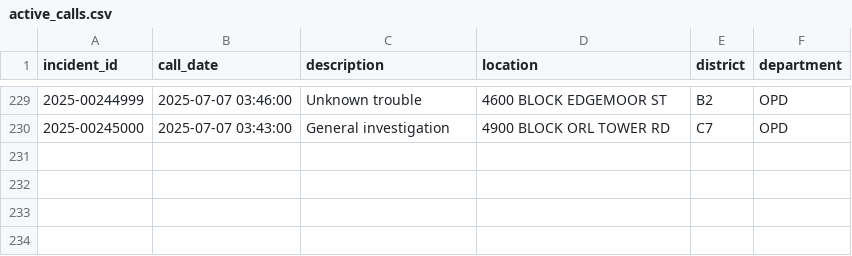
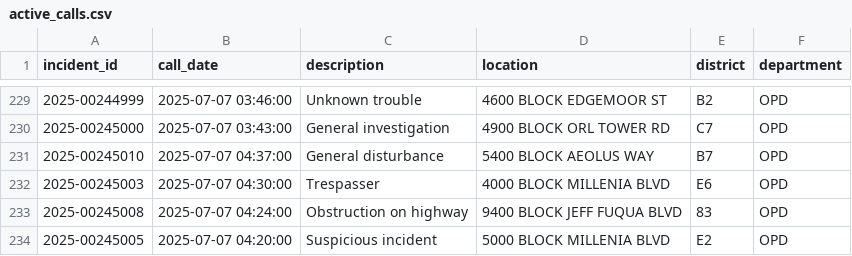
Before and after one commit to mike-lanier/active_calls_actions, a CSV file: data/active_calls.csv, drawn as a sheet; only a part is shown, gaps mark what is left out.

```diff
--- a/data/active_calls.csv
+++ b/data/active_calls.csv
@@ -230 +230,5 @@ incident_id,call_date,description,location,district,department
 2025-00245000,2025-07-07 03:43:00,General investigation,4900 BLOCK ORL TOWER RD,C7,OPD
+2025-00245010,2025-07-07 04:37:00,General disturbance,5400 BLOCK AEOLUS WAY,B7,OPD
+2025-00245003,2025-07-07 04:30:00,Trespasser,4000 BLOCK MILLENIA BLVD,E6,OPD
+2025-00245008,2025-07-07 04:24:00,Obstruction on highway,9400 BLOCK JEFF FUQUA BLVD,83,OPD
+2025-00245005,2025-07-07 04:20:00,Suspicious incident,5000 BLOCK MILLENIA BLVD,E2,OPD
```
